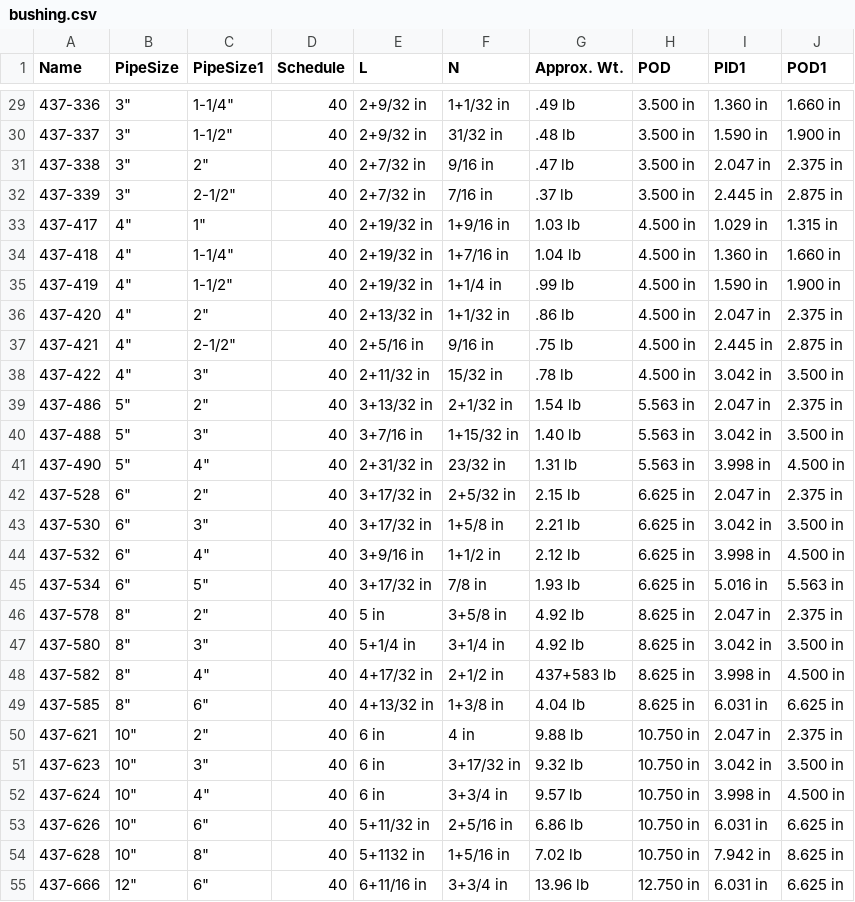
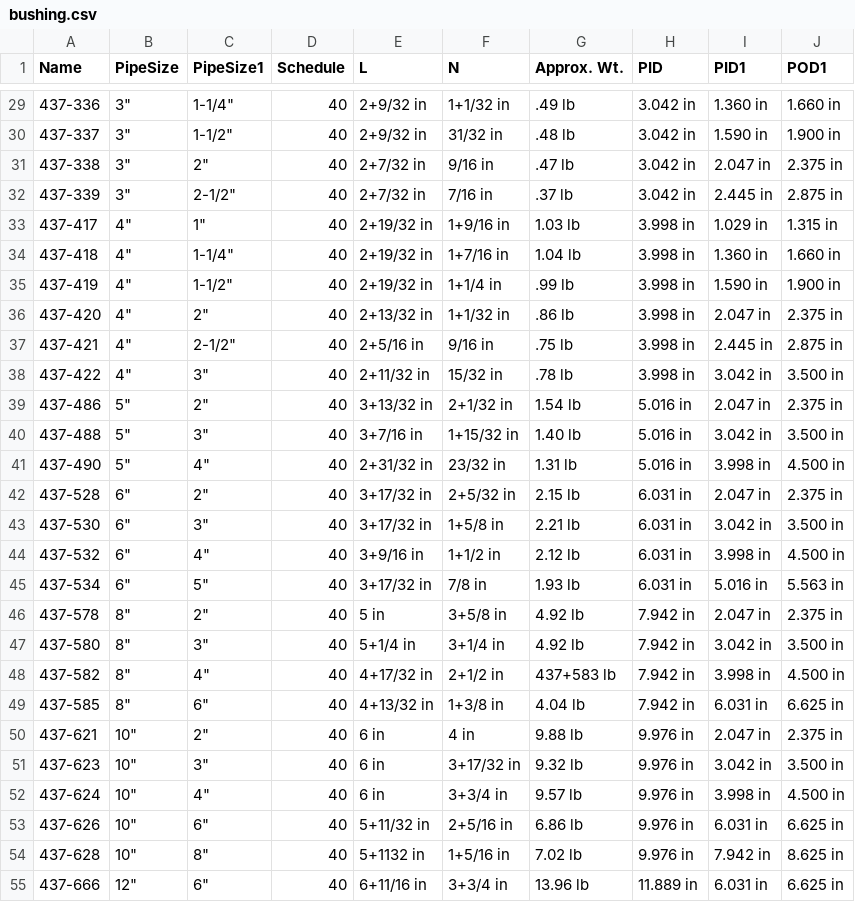
Before and after one commit to rkrenzler/FreeCAD_Workbench_Starter, a CSV file: tables/bushing.csv, drawn as a sheet; only a part is shown, gaps mark what is left out; the diff covers the shown part only.

```diff
--- a/tables/bushing.csv
+++ b/tables/bushing.csv
@@ -1 +1 @@
-"Name","PipeSize","PipeSize1","Schedule","L","N","Approx. Wt.","POD","PID1","POD1"
+"Name","PipeSize","PipeSize1","Schedule","L","N","Approx. Wt.","PID","PID1","POD1"
@@ -29,27 +29,27 @@
-"437-336","3""","1-1/4""",40,"2+9/32 in","1+1/32 in",".49 lb","3.500 in","1.360 in","1.660 in"
-"437-337","3""","1-1/2""",40,"2+9/32 in","31/32 in",".48 lb","3.500 in","1.590 in","1.900 in"
-"437-338","3""","2""",40,"2+7/32 in","9/16 in",".47 lb","3.500 in","2.047 in","2.375 in"
-"437-339","3""","2-1/2""",40,"2+7/32 in","7/16 in",".37 lb","3.500 in","2.445 in","2.875 in"
-"437-417","4""","1""",40,"2+19/32 in","1+9/16 in","1.03 lb","4.500 in","1.029 in","1.315 in"
-"437-418","4""","1-1/4""",40,"2+19/32 in","1+7/16 in","1.04 lb","4.500 in","1.360 in","1.660 in"
-"437-419","4""","1-1/2""",40,"2+19/32 in","1+1/4 in",".99 lb","4.500 in","1.590 in","1.900 in"
-"437-420","4""","2""",40,"2+13/32 in","1+1/32 in",".86 lb","4.500 in","2.047 in","2.375 in"
-"437-421","4""","2-1/2""",40,"2+5/16 in","9/16 in",".75 lb","4.500 in","2.445 in","2.875 in"
-"437-422","4""","3""",40,"2+11/32 in","15/32 in",".78 lb","4.500 in","3.042 in","3.500 in"
-"437-486","5""","2""",40,"3+13/32 in","2+1/32 in","1.54 lb","5.563 in","2.047 in","2.375 in"
-"437-488","5""","3""",40,"3+7/16 in","1+15/32 in","1.40 lb","5.563 in","3.042 in","3.500 in"
-"437-490","5""","4""",40,"2+31/32 in","23/32 in","1.31 lb","5.563 in","3.998 in","4.500 in"
-"437-528","6""","2""",40,"3+17/32 in","2+5/32 in","2.15 lb","6.625 in","2.047 in","2.375 in"
-"437-530","6""","3""",40,"3+17/32 in","1+5/8 in","2.21 lb","6.625 in","3.042 in","3.500 in"
-"437-532","6""","4""",40,"3+9/16 in","1+1/2 in","2.12 lb","6.625 in","3.998 in","4.500 in"
-"437-534","6""","5""",40,"3+17/32 in","7/8 in","1.93 lb","6.625 in","5.016 in","5.563 in"
-"437-578","8""","2""",40,"5 in","3+5/8 in","4.92 lb","8.625 in","2.047 in","2.375 in"
-"437-580","8""","3""",40,"5+1/4 in","3+1/4 in","4.92 lb","8.625 in","3.042 in","3.500 in"
-"437-582","8""","4""",40,"4+17/32 in","2+1/2 in","437+583 lb","8.625 in","3.998 in","4.500 in"
-"437-585","8""","6""",40,"4+13/32 in","1+3/8 in","4.04 lb","8.625 in","6.031 in","6.625 in"
-"437-621","10""","2""",40,"6 in","4 in","9.88 lb","10.750 in","2.047 in","2.375 in"
-"437-623","10""","3""",40,"6 in","3+17/32 in","9.32 lb","10.750 in","3.042 in","3.500 in"
-"437-624","10""","4""",40,"6 in","3+3/4 in","9.57 lb","10.750 in","3.998 in","4.500 in"
-"437-626","10""","6""",40,"5+11/32 in","2+5/16 in","6.86 lb","10.750 in","6.031 in","6.625 in"
-"437-628","10""","8""",40,"5+1132 in","1+5/16 in","7.02 lb","10.750 in","7.942 in","8.625 in"
-"437-666","12""","6""",40,"6+11/16 in","3+3/4 in","13.96 lb","12.750 in","6.031 in","6.625 in"
+"437-336","3""","1-1/4""",40,"2+9/32 in","1+1/32 in",".49 lb","3.042 in","1.360 in","1.660 in"
+"437-337","3""","1-1/2""",40,"2+9/32 in","31/32 in",".48 lb","3.042 in","1.590 in","1.900 in"
+"437-338","3""","2""",40,"2+7/32 in","9/16 in",".47 lb","3.042 in","2.047 in","2.375 in"
+"437-339","3""","2-1/2""",40,"2+7/32 in","7/16 in",".37 lb","3.042 in","2.445 in","2.875 in"
+"437-417","4""","1""",40,"2+19/32 in","1+9/16 in","1.03 lb","3.998 in","1.029 in","1.315 in"
+"437-418","4""","1-1/4""",40,"2+19/32 in","1+7/16 in","1.04 lb","3.998 in","1.360 in","1.660 in"
+"437-419","4""","1-1/2""",40,"2+19/32 in","1+1/4 in",".99 lb","3.998 in","1.590 in","1.900 in"
+"437-420","4""","2""",40,"2+13/32 in","1+1/32 in",".86 lb","3.998 in","2.047 in","2.375 in"
+"437-421","4""","2-1/2""",40,"2+5/16 in","9/16 in",".75 lb","3.998 in","2.445 in","2.875 in"
+"437-422","4""","3""",40,"2+11/32 in","15/32 in",".78 lb","3.998 in","3.042 in","3.500 in"
+"437-486","5""","2""",40,"3+13/32 in","2+1/32 in","1.54 lb","5.016 in","2.047 in","2.375 in"
+"437-488","5""","3""",40,"3+7/16 in","1+15/32 in","1.40 lb","5.016 in","3.042 in","3.500 in"
+"437-490","5""","4""",40,"2+31/32 in","23/32 in","1.31 lb","5.016 in","3.998 in","4.500 in"
+"437-528","6""","2""",40,"3+17/32 in","2+5/32 in","2.15 lb","6.031 in","2.047 in","2.375 in"
+"437-530","6""","3""",40,"3+17/32 in","1+5/8 in","2.21 lb","6.031 in","3.042 in","3.500 in"
+"437-532","6""","4""",40,"3+9/16 in","1+1/2 in","2.12 lb","6.031 in","3.998 in","4.500 in"
+"437-534","6""","5""",40,"3+17/32 in","7/8 in","1.93 lb","6.031 in","5.016 in","5.563 in"
+"437-578","8""","2""",40,"5 in","3+5/8 in","4.92 lb","7.942 in","2.047 in","2.375 in"
+"437-580","8""","3""",40,"5+1/4 in","3+1/4 in","4.92 lb","7.942 in","3.042 in","3.500 in"
+"437-582","8""","4""",40,"4+17/32 in","2+1/2 in","437+583 lb","7.942 in","3.998 in","4.500 in"
+"437-585","8""","6""",40,"4+13/32 in","1+3/8 in","4.04 lb","7.942 in","6.031 in","6.625 in"
+"437-621","10""","2""",40,"6 in","4 in","9.88 lb","9.976 in","2.047 in","2.375 in"
+"437-623","10""","3""",40,"6 in","3+17/32 in","9.32 lb","9.976 in","3.042 in","3.500 in"
+"437-624","10""","4""",40,"6 in","3+3/4 in","9.57 lb","9.976 in","3.998 in","4.500 in"
+"437-626","10""","6""",40,"5+11/32 in","2+5/16 in","6.86 lb","9.976 in","6.031 in","6.625 in"
+"437-628","10""","8""",40,"5+1132 in","1+5/16 in","7.02 lb","9.976 in","7.942 in","8.625 in"
+"437-666","12""","6""",40,"6+11/16 in","3+3/4 in","13.96 lb","11.889 in","6.031 in","6.625 in"
```
Also changed, not shown: 94 edited cells elsewhere in this file.
